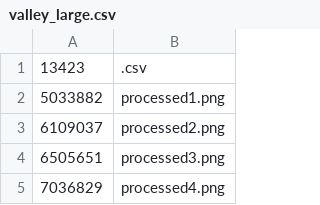
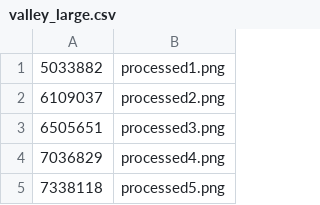
Before and after one commit to sharath/SVD-compress, a CSV file: data/valley_large.csv, drawn as a sheet; only a part is shown; the shorter side is filled out with more unchanged rows.

Commit message:
removed stray file

```diff
--- a/data/valley_large.csv
+++ b/data/valley_large.csv
@@ -1,2 +1 @@
-13423, .csv
 5033882, processed1.png
```
